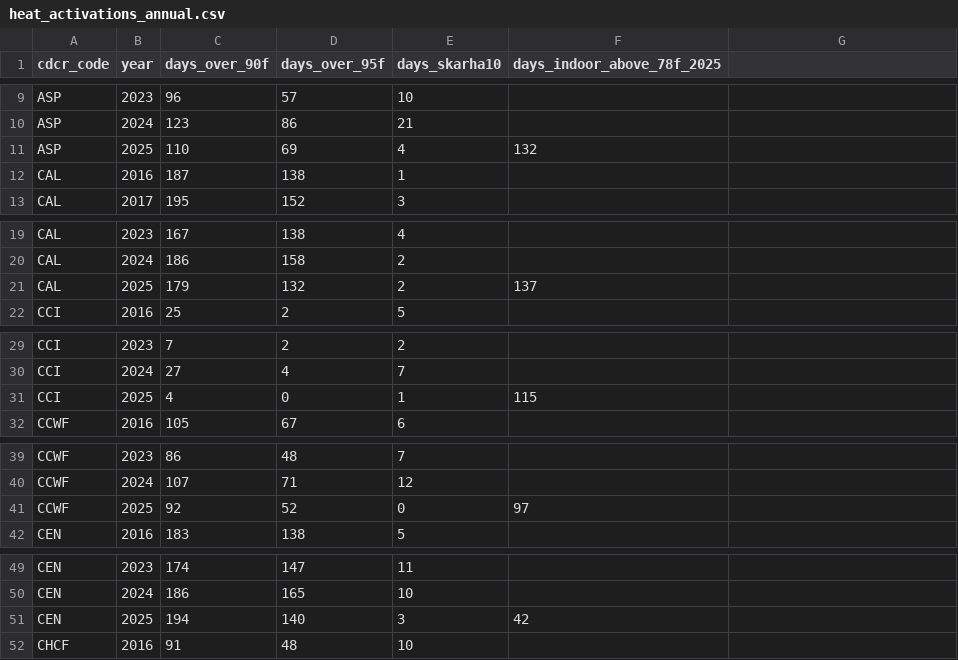
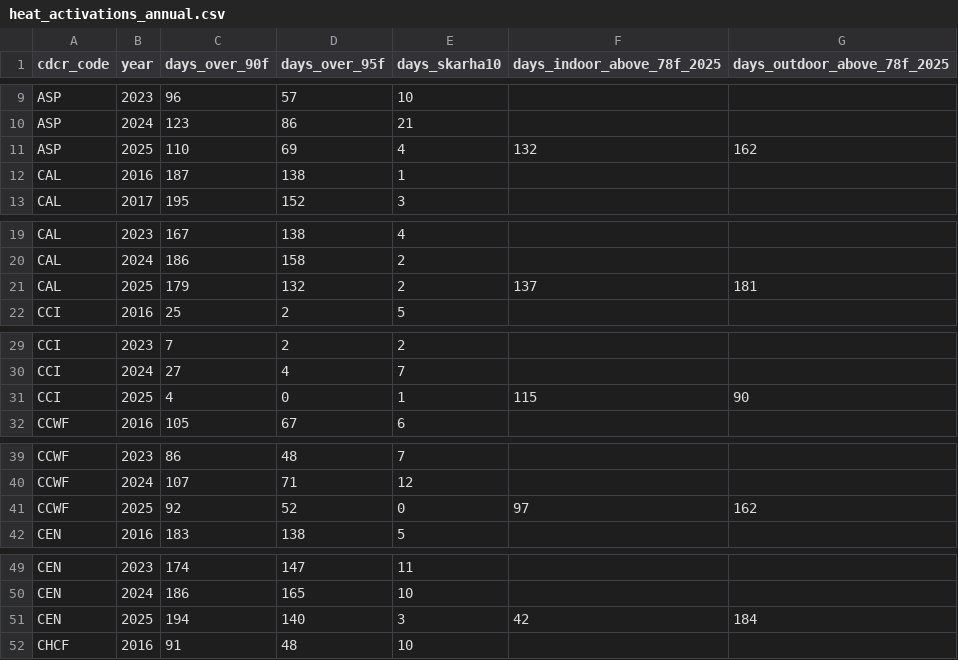
Before and after one commit to mbecica/ca_prison_climate_justice, a CSV file: data_sources/hazards/heat_activations_annual.csv, drawn as a sheet; only a part is shown, gaps mark what is left out; the diff covers the shown part only.

Commit message:
adding elevation and 78F outdoor temps for comparison

```diff
--- a/data_sources/hazards/heat_activations_annual.csv
+++ b/data_sources/hazards/heat_activations_annual.csv
@@ -1 +1 @@
-cdcr_code,year,days_over_90f,days_over_95f,days_skarha10,days_indoor_above_78f_2025
+cdcr_code,year,days_over_90f,days_over_95f,days_skarha10,days_indoor_above_78f_2025,days_outdoor_above_78f_2025
@@ -11 +11 @@ ASP,2024,123,86,21,
-ASP,2025,110,69,4,132
+ASP,2025,110,69,4,132,162
@@ -21 +21 @@ CAL,2024,186,158,2,
-CAL,2025,179,132,2,137
+CAL,2025,179,132,2,137,181
@@ -31 +31 @@ CCI,2024,27,4,7,
-CCI,2025,4,0,1,115
+CCI,2025,4,0,1,115,90
@@ -41 +41 @@ CCWF,2024,107,71,12,
-CCWF,2025,92,52,0,97
+CCWF,2025,92,52,0,97,162
@@ -51 +51 @@ CEN,2024,186,165,10,
-CEN,2025,194,140,3,42
+CEN,2025,194,140,3,42,184
```
Also changed, not shown: 26 edited cells elsewhere in this file, data/cdcr_facilities.csv, 4 other files.
